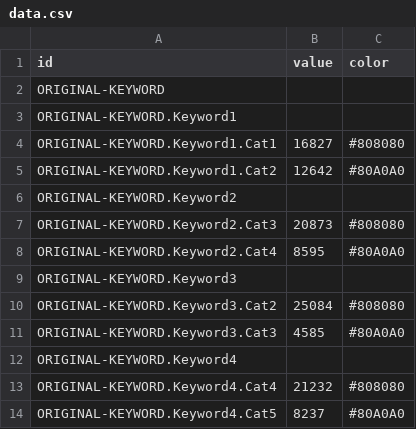
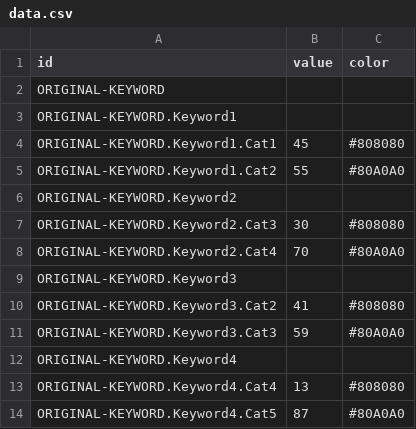
Before and after one commit to Moonwalker-CE/profile-rest-api, a CSV file: data.csv, drawn as a sheet.

Commit message:
Update data.csv

```diff
--- a/data.csv
+++ b/data.csv
@@ -3,12 +3,12 @@ ORIGINAL-KEYWORD,
 ORIGINAL-KEYWORD.Keyword1,
-ORIGINAL-KEYWORD.Keyword1.Cat1,16827,#808080
-ORIGINAL-KEYWORD.Keyword1.Cat2,12642,#80A0A0
+ORIGINAL-KEYWORD.Keyword1.Cat1,45,#808080
+ORIGINAL-KEYWORD.Keyword1.Cat2,55,#80A0A0
 ORIGINAL-KEYWORD.Keyword2,
-ORIGINAL-KEYWORD.Keyword2.Cat3,20873,#808080
-ORIGINAL-KEYWORD.Keyword2.Cat4,8595,#80A0A0
+ORIGINAL-KEYWORD.Keyword2.Cat3,30,#808080
+ORIGINAL-KEYWORD.Keyword2.Cat4,70,#80A0A0
 ORIGINAL-KEYWORD.Keyword3,
-ORIGINAL-KEYWORD.Keyword3.Cat2,25084,#808080
-ORIGINAL-KEYWORD.Keyword3.Cat3,4585,#80A0A0
+ORIGINAL-KEYWORD.Keyword3.Cat2,41,#808080
+ORIGINAL-KEYWORD.Keyword3.Cat3,59,#80A0A0
 ORIGINAL-KEYWORD.Keyword4,
-ORIGINAL-KEYWORD.Keyword4.Cat4,21232,#808080
-ORIGINAL-KEYWORD.Keyword4.Cat5,8237,#80A0A0
+ORIGINAL-KEYWORD.Keyword4.Cat4,13,#808080
+ORIGINAL-KEYWORD.Keyword4.Cat5,87,#80A0A0
```
